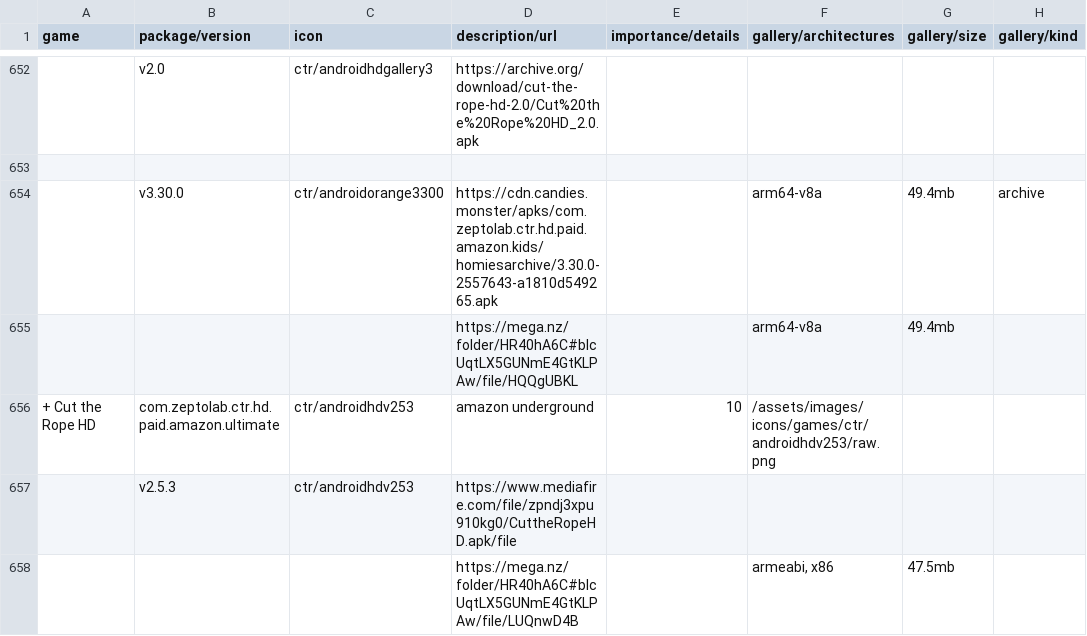
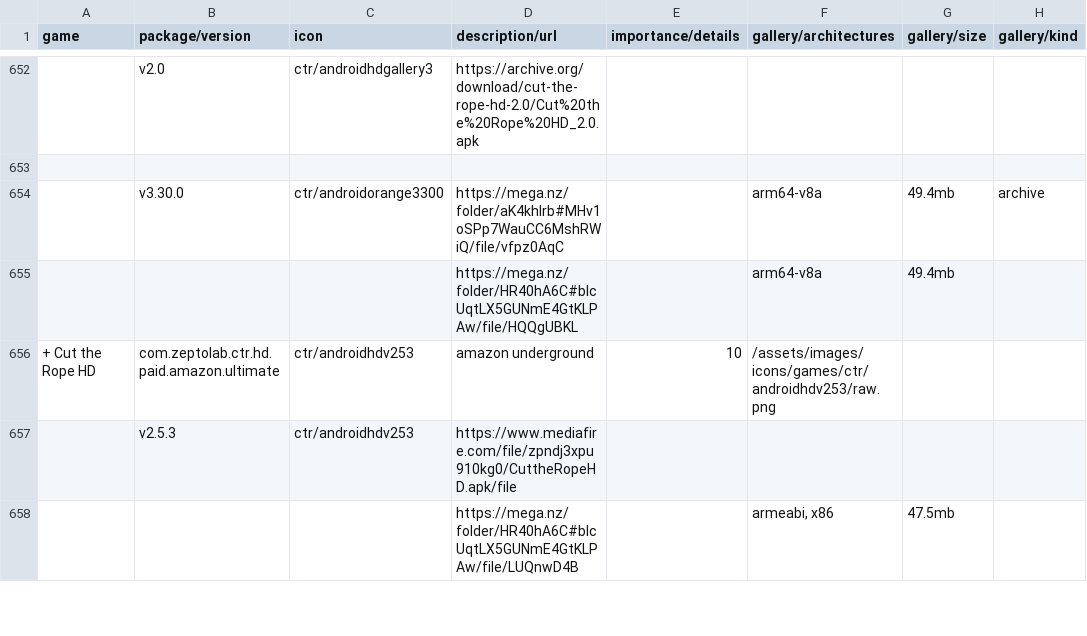
Before and after one commit to sogful/candies.monster, a CSV file: versions/data/android.csv, drawn as a sheet; only a part is shown, gaps mark what is left out; the diff covers the shown part only; the diff names each change by its address in the sheet, - before the commit and + after, or states it on an @@ line.

Commit message:
restore 5 mega mirrors oops

```diff
--- a/versions/data/android.csv
+++ b/versions/data/android.csv
-D654 (description/url): https://cdn.candies.monster/apks/com.zeptolab.ctr.hd.paid.amazon.kids/homiesarchive/3.30.0-2557643-a1810d549265.apk
+D654 (description/url): https://mega.nz/folder/aK4khIrb#MHv1oSPp7WauCC6MshRWiQ/file/vfpz0AqC
```
Also changed, not shown: 4 edited cells elsewhere in this file.
